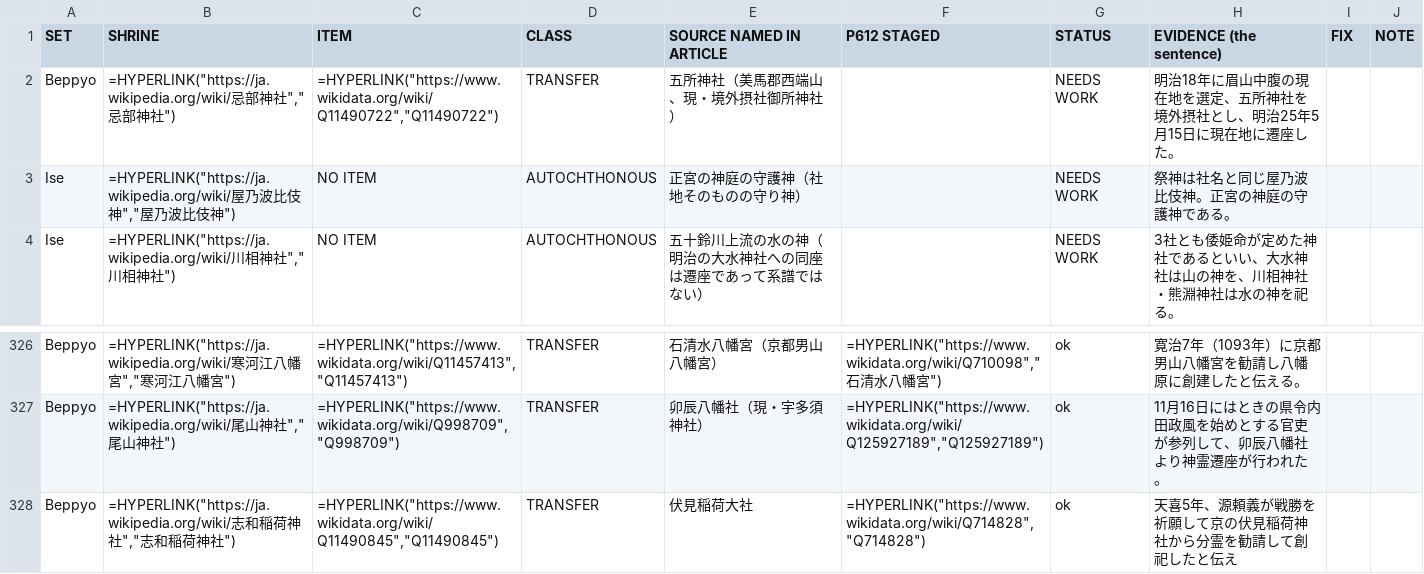
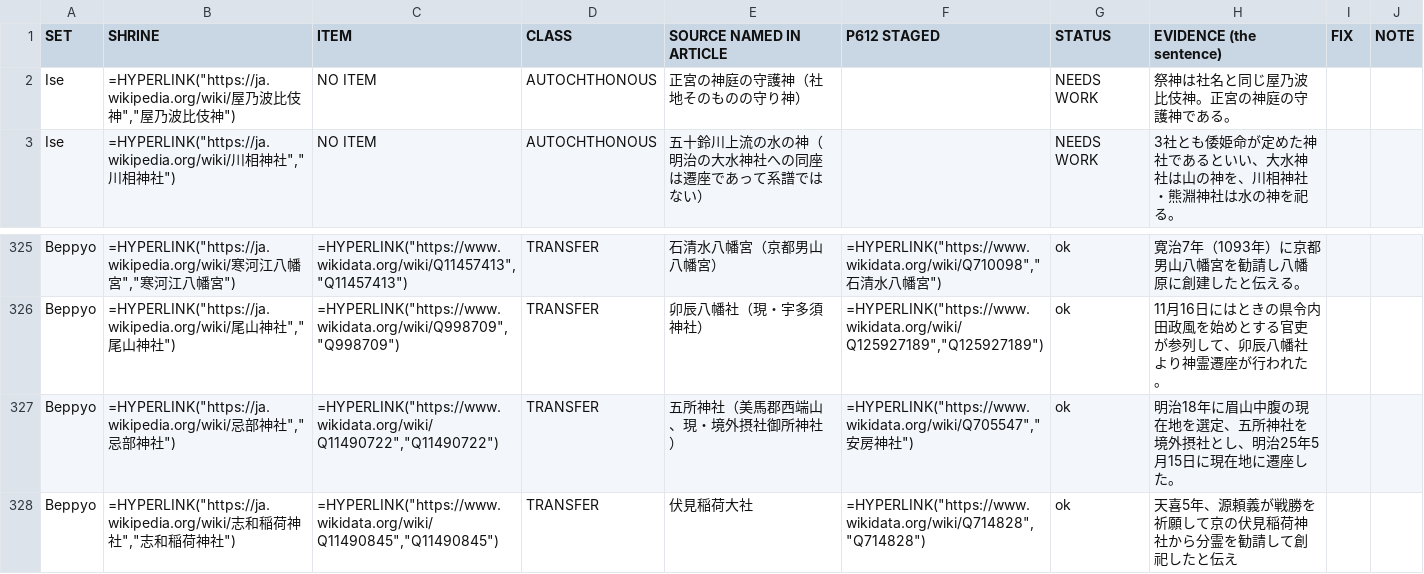
Before and after one commit to EmmaLeonhart/shintowiki-scripts, a CSV file: lineage/sheets/all_444.csv, drawn as a sheet; only a part is shown, gaps mark what is left out.

```diff
--- a/lineage/sheets/all_444.csv
+++ b/lineage/sheets/all_444.csv
@@ -1,3 +1,2 @@
 SET,SHRINE,ITEM,CLASS,SOURCE NAMED IN ARTICLE,P612 STAGED,STATUS,EVIDENCE (the sentence),FIX,NOTE
-Beppyo,"=HYPERLINK(""https://ja.wikipedia.org/wiki/忌部神社"",""忌部神社"")","=HYPERLINK(""https://www.wikidata.org/wiki/Q11490722"",""Q11490722"")",TRANSFER,五所神社（美馬郡西端山、現・境外摂社御所神社）,,NEEDS WORK,明治18年に眉山中腹の現在地を選定、五所神社を境外摂社とし、明治25年5月15日に現在地に遷座した。,,
 Ise,"=HYPERLINK(""https://ja.wikipedia.org/wiki/屋乃波比伎神"",""屋乃波比伎神"")",NO ITEM,AUTOCHTHONOUS,正宮の神庭の守護神（社地そのものの守り神）,,NEEDS WORK,祭神は社名と同じ屋乃波比伎神。正宮の神庭の守護神である。,,
@@ -327,2 +326,3 @@ Beppyo,"=HYPERLINK(""https://ja.wikipedia.org/wiki/寒河江八幡宮"",""寒河
 Beppyo,"=HYPERLINK(""https://ja.wikipedia.org/wiki/尾山神社"",""尾山神社"")","=HYPERLINK(""https://www.wikidata.org/wiki/Q998709"",""Q998709"")",TRANSFER,卯辰八幡社（現・宇多須神社）,"=HYPERLINK(""https://www.wikidata.org/wiki/Q125927189"",""Q125927189"")",ok,11月16日にはときの県令内田政風を始めとする官吏が参列して、卯辰八幡社より神霊遷座が行われた。,,
+Beppyo,"=HYPERLINK(""https://ja.wikipedia.org/wiki/忌部神社"",""忌部神社"")","=HYPERLINK(""https://www.wikidata.org/wiki/Q11490722"",""Q11490722"")",TRANSFER,五所神社（美馬郡西端山、現・境外摂社御所神社）,"=HYPERLINK(""https://www.wikidata.org/wiki/Q705547"",""安房神社"")",ok,明治18年に眉山中腹の現在地を選定、五所神社を境外摂社とし、明治25年5月15日に現在地に遷座した。,,
 Beppyo,"=HYPERLINK(""https://ja.wikipedia.org/wiki/志和稲荷神社"",""志和稲荷神社"")","=HYPERLINK(""https://www.wikidata.org/wiki/Q11490845"",""Q11490845"")",TRANSFER,伏見稲荷大社,"=HYPERLINK(""https://www.wikidata.org/wiki/Q714828"",""Q714828"")",ok,天喜5年、源頼義が戦勝を祈願して京の伏見稲荷神社から分霊を勧請して創祀したと伝え,,
```
Also changed, not shown: lineage/bunrei_page_rulings.tsv, lineage/sheets/to_fix.csv, 4 other files.
